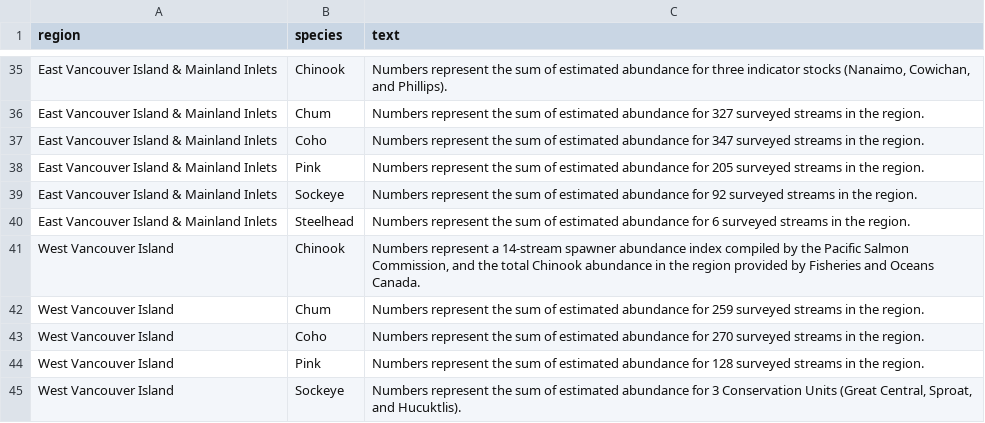
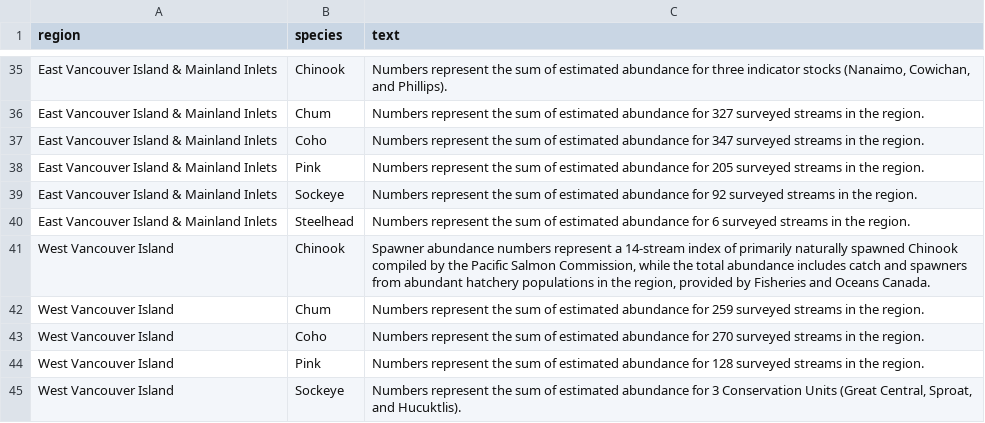
Before and after one commit to salmonwatersheds/state-of-salmon, a CSV file: output/sps-profile-text.csv, drawn as a sheet; only a part is shown, gaps mark what is left out.

Commit message:
Update profile text for WVI Chinook to distinguish naturally spawned (spawner abund) vs hatchery (total abund)

```diff
--- a/output/sps-profile-text.csv
+++ b/output/sps-profile-text.csv
@@ -40,3 +40,3 @@ East Vancouver Island & Mainland Inlets,Sockeye,Numbers represent the sum of est
 East Vancouver Island & Mainland Inlets,Steelhead,Numbers represent the sum of estimated abundance for 6 surveyed streams in the region.
-West Vancouver Island,Chinook,"Numbers represent a 14-stream spawner abundance index compiled by the Pacific Salmon Commission, and the total Chinook abundance in the region provided by Fisheries and Oceans Canada."
+West Vancouver Island,Chinook,"Spawner abundance numbers represent a 14-stream index of primarily naturally spawned Chinook compiled by the Pacific Salmon Commission, while the total abundance includes catch and spawners from abundant hatchery populations in the region, provided by Fisheries and Oceans Canada."
 West Vancouver Island,Chum,Numbers represent the sum of estimated abundance for 259 surveyed streams in the region.
```
